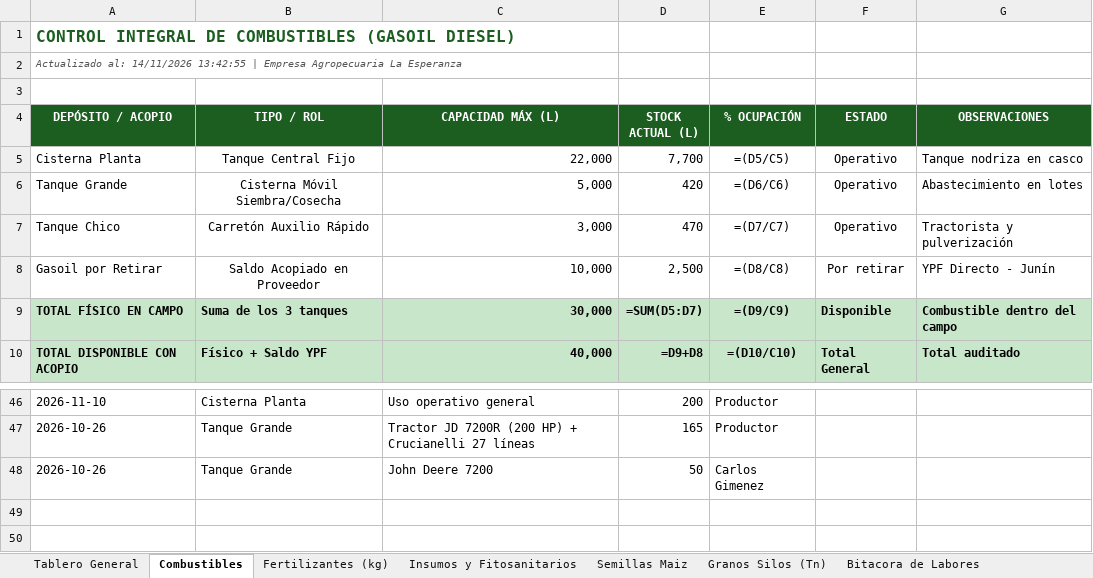
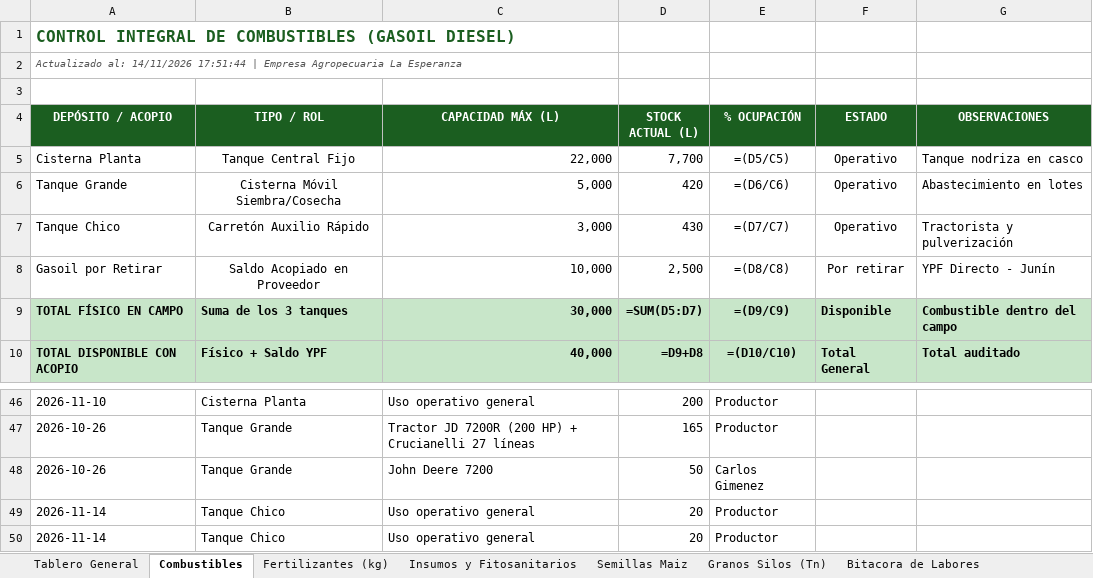
Before and after one commit to clarasabinio/IA-Desk-Agro, an Excel workbook: files_storage/IA_Desk_Agro_Consolidado.xlsx, sheet Combustibles, drawn as a sheet; only a part is shown, gaps mark what is left out; values as stored, in another font and other column widths than the file's, no borders; formulas without a stored value are shown as written; the diff names each change by its address in the sheet, - before the commit and + after, or states it on an @@ line.

```diff
--- a/files_storage/IA_Desk_Agro_Consolidado.xlsx (sheet Combustibles)
+++ b/files_storage/IA_Desk_Agro_Consolidado.xlsx (sheet Combustibles)
-A2 (DEPÓSITO / ACOPIO): …al: 14/11/2026 13:42:55 | Empresa…
+A2 (DEPÓSITO / ACOPIO): …al: 14/11/2026 17:51:44 | Empresa…
-D7 (STOCK ACTUAL (L)): 470
+D7 (STOCK ACTUAL (L)): 430
+row 49: 2026-11-14 | Tanque Chico | Uso operativo general | 20 | Productor
+row 50: 2026-11-14 | Tanque Chico | Uso operativo general | 20 | Productor
```
Also changed, not shown: sheet Bitacora de Labores, sheet Tablero General, sheet Fertilizantes (kg), sheet Semillas Maiz, sheet Insumos y Fitosanitarios, sheet Granos Silos (Tn), files_storage/IA_Desk_Agro_Maiz.xlsx, files_storage/IA_Desk_Agro_Soja_Primera.xlsx, 14 other files.
